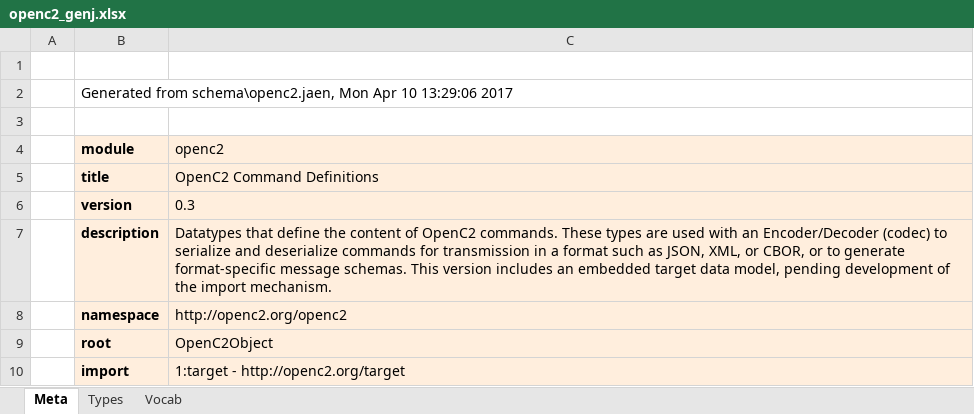
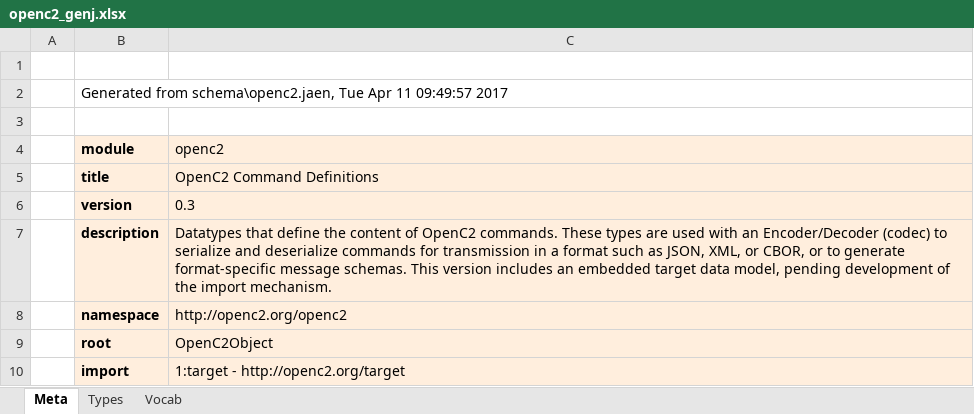
Before and after one commit to OpenC2-org/openc2-davaya, an Excel workbook: pub-jaen/jaen/schema_gen/openc2_genj.xlsx, sheet Meta, drawn as a sheet; values as stored, in another font and other column widths than the file's, no borders; the diff names each change by its address in the sheet, - before the commit and + after, or states it on an @@ line.

```diff
--- a/pub-jaen/jaen/schema_gen/openc2_genj.xlsx (sheet Meta)
+++ b/pub-jaen/jaen/schema_gen/openc2_genj.xlsx (sheet Meta)
-B2 (module): …from schema\openc2.jaen, Mon Apr 10 13:29:06 2017
+B2 (module): …from schema\openc2.jaen, Tue Apr 11 09:49:57 2017
```
Also changed, not shown: sheet Types, 5 other files.
